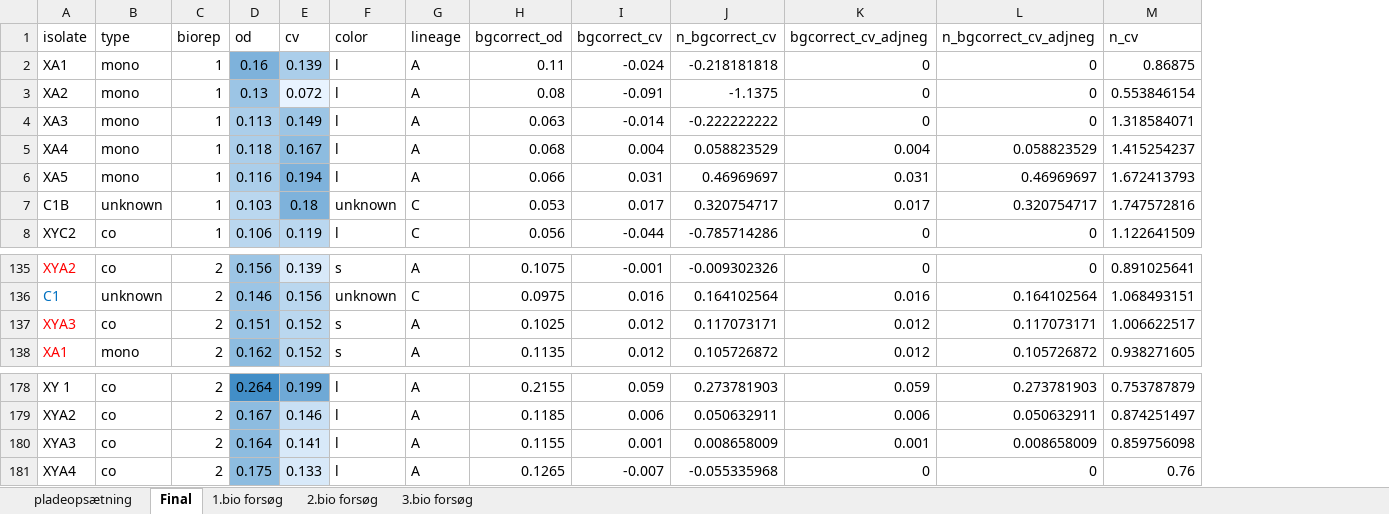
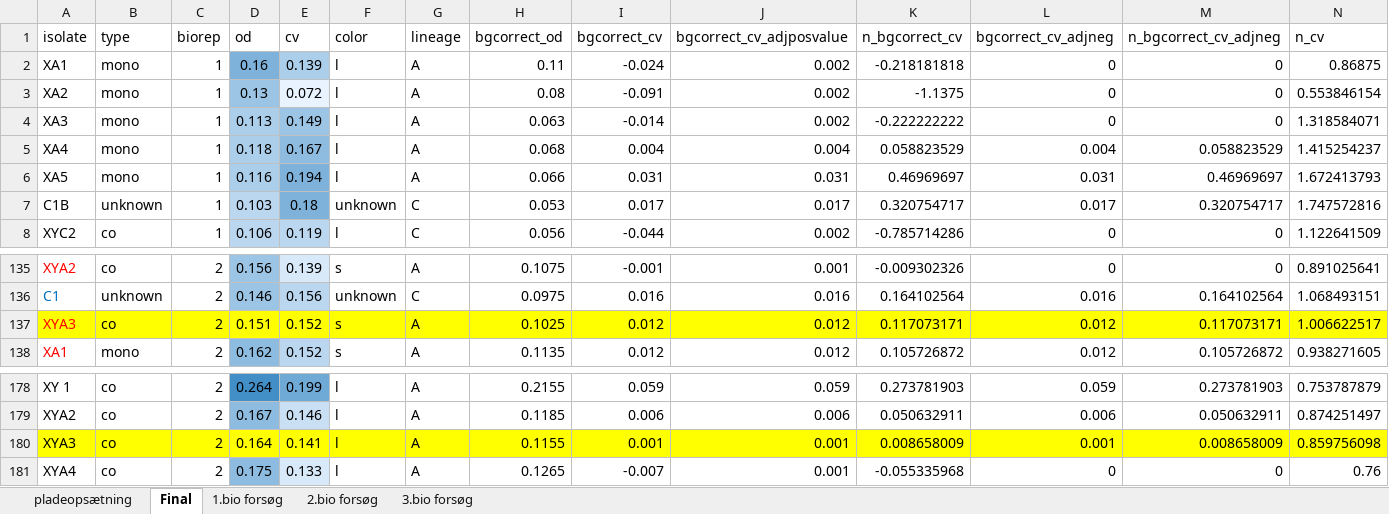
Before and after one commit to SuhrEiris/Co-Perform, an Excel workbook: Data/CV.xlsx, sheet Final, drawn as a sheet; only a part is shown, gaps mark what is left out; values as stored, in another font and other column widths than the file's, no borders; addresses are those after the commit; the diff names each change by its address in the sheet, - before the commit and + after, or states it on an @@ line.

Commit message:
Updated the CV script with final figure containing only raw CV values instead of normalized to OD

```diff
--- a/Data/CV.xlsx (sheet Final)
+++ b/Data/CV.xlsx (sheet Final)
+column J (bgcorrect_cv_adjposvalue), rows 2-8: 0.002 | 0.002 | 0.002 | 0.004 | 0.031 | 0.017 | 0.002; rows 135-138: 0.001 | 0.016 | 0.012 | 0.012; rows 178-181: 0.059 | 0.006 | 0.001 | 0.001
-A137:C137 fill: none
+A137:C137 fill: #FFFF00
-D137 fill: #9CC5E5
+D137 fill: #FFFF00
-E137 fill: #BAD7EF
+E137 fill: #FFFF00
-F137:I137 fill: none
+F137:I137 fill: #FFFF00
-K137:N137 fill: none
+K137:N137 fill: #FFFF00
-A180:C180 fill: none
+A180:C180 fill: #FFFF00
-D180 fill: #8DBCE0
+D180 fill: #FFFF00
-E180 fill: #D8E9F9
+E180 fill: #FFFF00
-F180:I180 fill: none
+F180:I180 fill: #FFFF00
-K180:N180 fill: none
+K180:N180 fill: #FFFF00
```
Also changed, not shown: formulas that keep their value, 3 other files.
